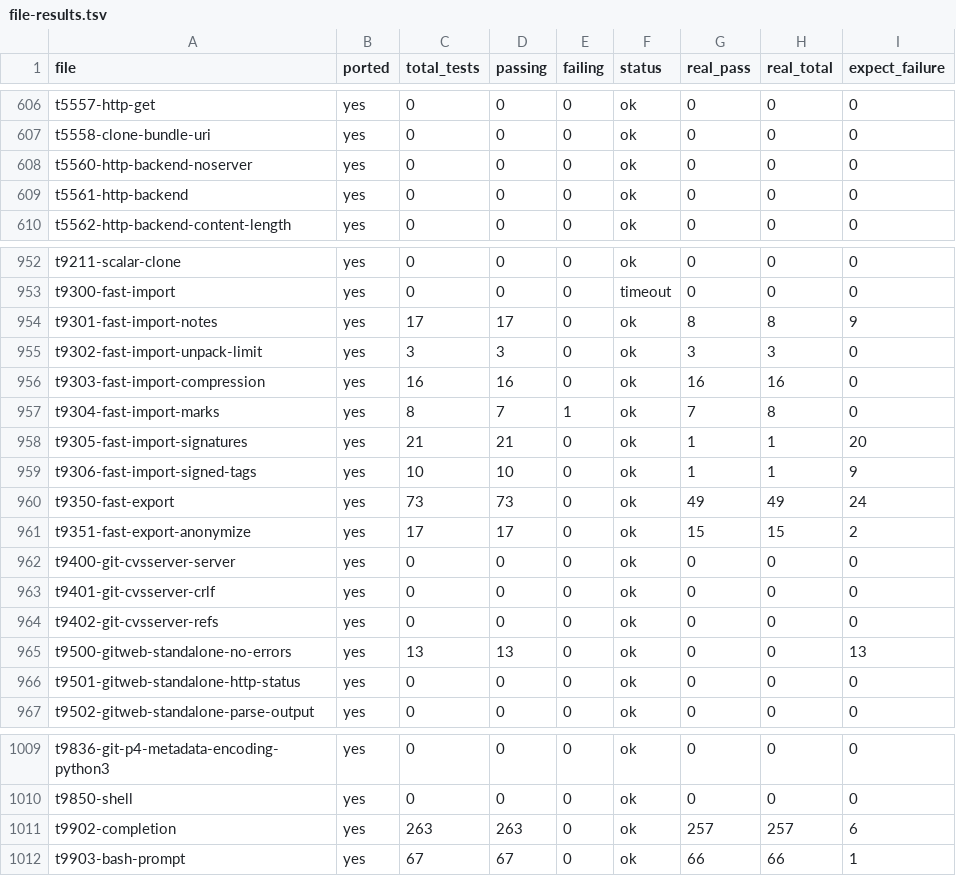
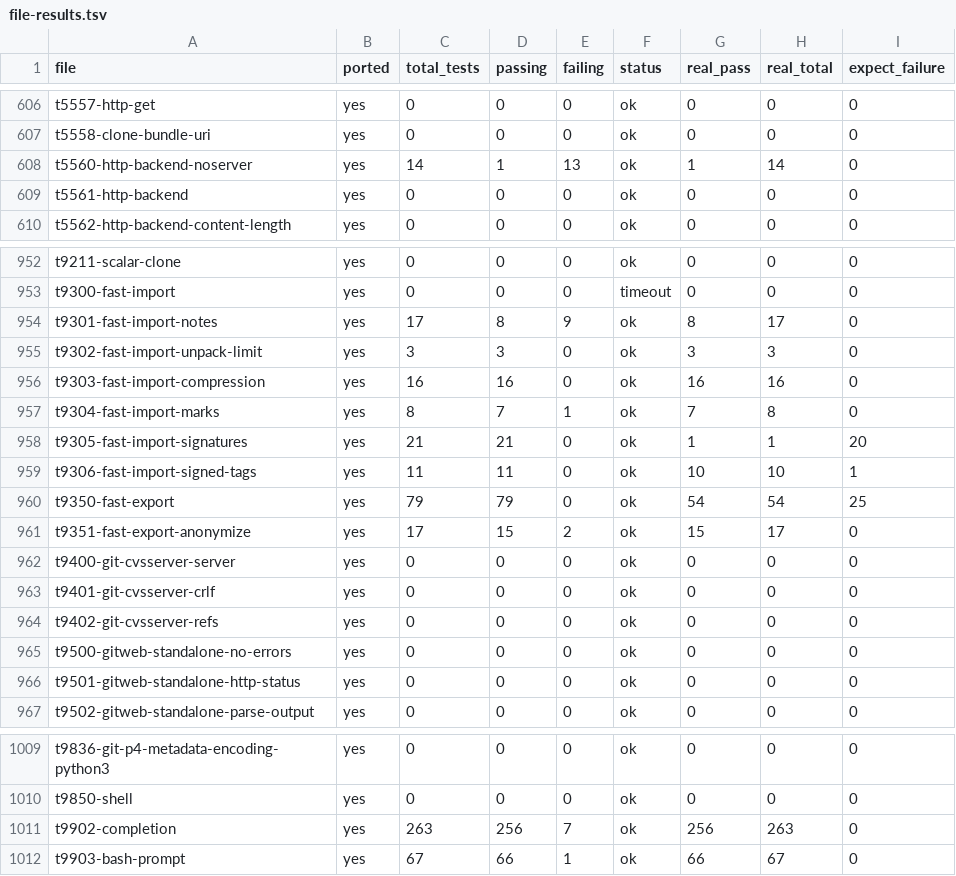
Before and after one commit to schacon/grit, a TSV file: data/file-results.tsv, drawn as a sheet; only a part is shown, gaps mark what is left out; the diff covers the shown part only.

Commit message:
dashboard: 11,587/18,097 (64.0%) — revert test-lib.sh regression, keep GA/GB test flips

```diff
--- a/data/file-results.tsv
+++ b/data/file-results.tsv
@@ -607,3 +607,3 @@ t5557-http-get	yes	0	0	0	ok	0	0	0
 t5558-clone-bundle-uri	yes	0	0	0	ok	0	0	0
-t5560-http-backend-noserver	yes	0	0	0	ok	0	0	0
+t5560-http-backend-noserver	yes	14	1	13	ok	1	14	0
 t5561-http-backend	yes	0	0	0	ok	0	0	0
@@ -953,3 +953,3 @@ t9211-scalar-clone	yes	0	0	0	ok	0	0	0
 t9300-fast-import	yes	0	0	0	timeout	0	0	0
-t9301-fast-import-notes	yes	17	17	0	ok	8	8	9
+t9301-fast-import-notes	yes	17	8	9	ok	8	17	0
 t9302-fast-import-unpack-limit	yes	3	3	0	ok	3	3	0
@@ -958,5 +958,5 @@ t9304-fast-import-marks	yes	8	7	1	ok	7	8	0
 t9305-fast-import-signatures	yes	21	21	0	ok	1	1	20
-t9306-fast-import-signed-tags	yes	10	10	0	ok	1	1	9
-t9350-fast-export	yes	73	73	0	ok	49	49	24
-t9351-fast-export-anonymize	yes	17	17	0	ok	15	15	2
+t9306-fast-import-signed-tags	yes	11	11	0	ok	10	10	1
+t9350-fast-export	yes	79	79	0	ok	54	54	25
+t9351-fast-export-anonymize	yes	17	15	2	ok	15	17	0
 t9400-git-cvsserver-server	yes	0	0	0	ok	0	0	0
@@ -964,3 +964,3 @@ t9401-git-cvsserver-crlf	yes	0	0	0	ok	0	0	0
 t9402-git-cvsserver-refs	yes	0	0	0	ok	0	0	0
-t9500-gitweb-standalone-no-errors	yes	13	13	0	ok	0	0	13
+t9500-gitweb-standalone-no-errors	yes	0	0	0	ok	0	0	0
 t9501-gitweb-standalone-http-status	yes	0	0	0	ok	0	0	0
@@ -1010,3 +1010,3 @@ t9836-git-p4-metadata-encoding-python3	yes	0	0	0	ok	0	0	0
 t9850-shell	yes	0	0	0	ok	0	0	0
-t9902-completion	yes	263	263	0	ok	257	257	6
-t9903-bash-prompt	yes	67	67	0	ok	66	66	1
+t9902-completion	yes	263	256	7	ok	256	263	0
+t9903-bash-prompt	yes	67	66	1	ok	66	67	0
```
Also changed, not shown: 55 edited cells elsewhere in this file, data/command-status.tsv, 5 other files.
